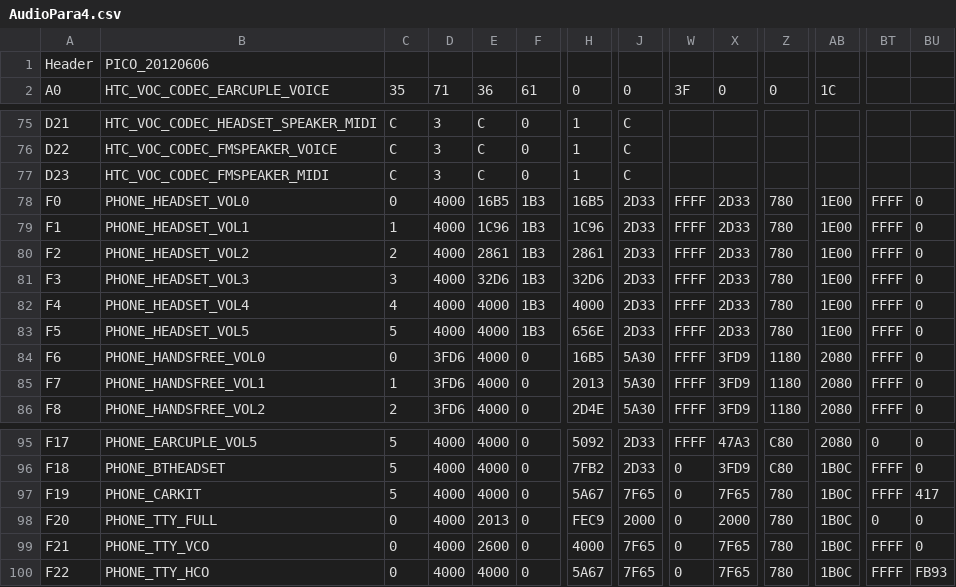
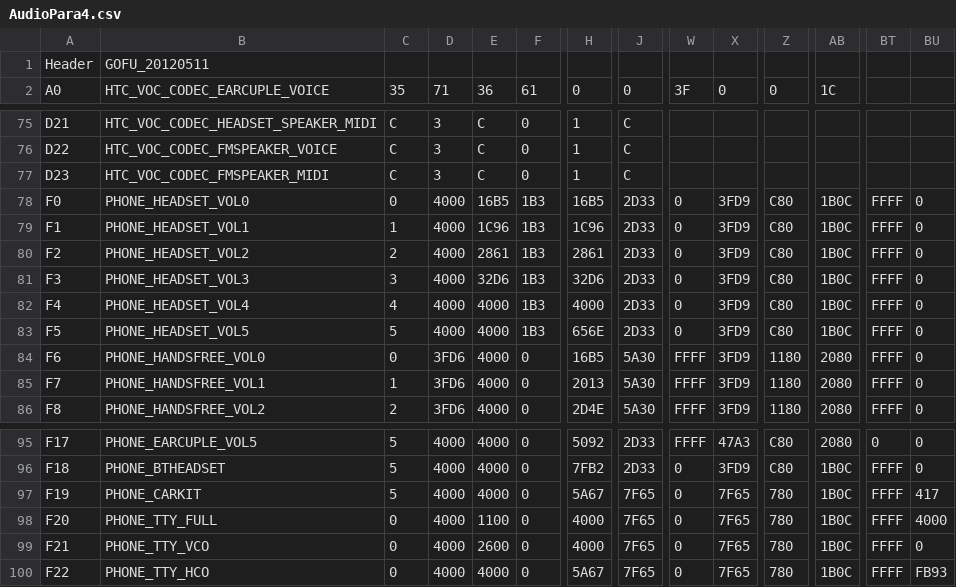
Before and after one commit to high1/android_device_htc_golfu, a CSV file: proprietary/etc/AudioPara4.csv, drawn as a sheet; only a part is shown, gaps mark what is left out; the diff names each change by its address in the sheet, - before the commit and + after, or states it on an @@ line.

Commit message:
Reverted some of the audio definitions updates

```diff
--- a/proprietary/etc/AudioPara4.csv
+++ b/proprietary/etc/AudioPara4.csv
-B1: PICO_20120606
+B1: GOFU_20120511
-W78:W83: FFFF
+W78:W83: 0
-X78:X83: 2D33
+X78:X83: 3FD9
-Z78:Z83: 780
+Z78:Z83: C80
-AB78:AB83: 1E00
+AB78:AB83: 1B0C
-E98: 2013
+E98: 1100
-H98: FEC9
+H98: 4000
-J98: 2000
+J98: 7F65
-X98: 2000
+X98: 7F65
-BT98: 0
+BT98: FFFF
-BU98: 0
+BU98: 4000
```
Also changed, not shown: proprietary/etc/AudioFilter.csv, proprietary/etc/AudioFilter_HP.csv, 2 other files.
